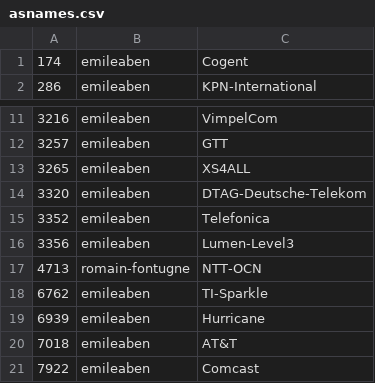
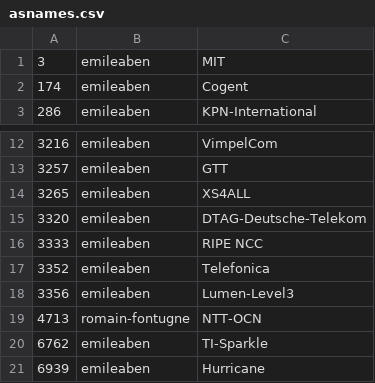
Before and after one commit to emileaben/asnames, a CSV file: asnames.csv, drawn as a sheet; only a part is shown, gaps mark what is left out; the shorter side is filled out with more unchanged rows.

Commit message:
Update asnames.csv

```diff
--- a/asnames.csv
+++ b/asnames.csv
@@ -1 +1,2 @@
+3|emileaben|MIT
 174|emileaben|Cogent
@@ -14,2 +15,3 @@
 3320|emileaben|DTAG-Deutsche-Telekom
+3333|emileaben|RIPE NCC
 3352|emileaben|Telefonica
```
